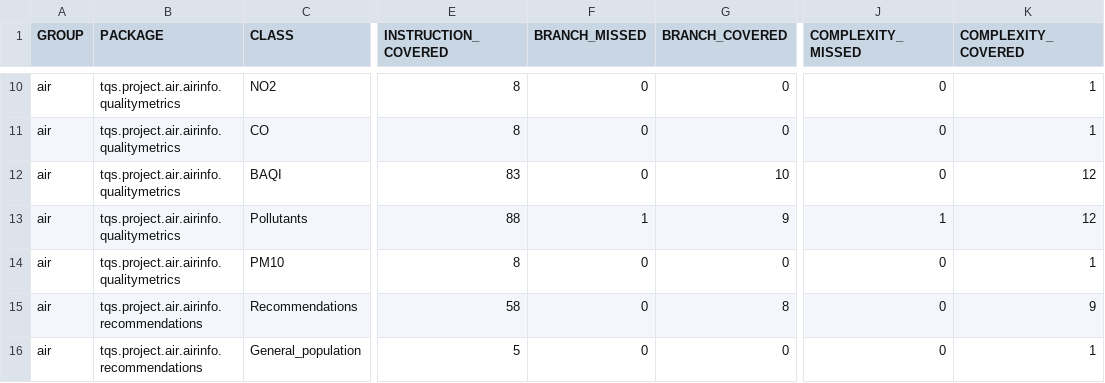
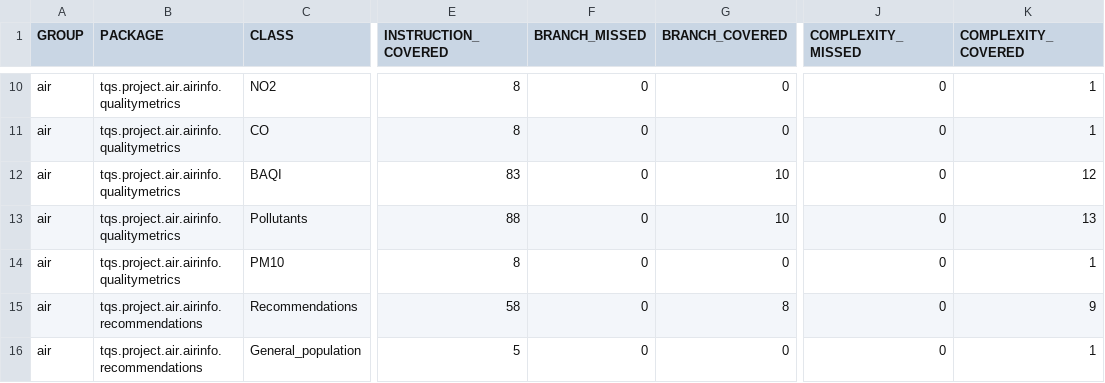
Before and after one commit to anunia/Air_Condition_API, a CSV file: target/site/jacoco/jacoco.csv, drawn as a sheet; only a part is shown, gaps mark what is left out; the diff names each change by its address in the sheet, - before the commit and + after, or states it on an @@ line.

```diff
--- a/target/site/jacoco/jacoco.csv
+++ b/target/site/jacoco/jacoco.csv
-F13 (BRANCH_MISSED): 1
+F13 (BRANCH_MISSED): 0
-G13 (BRANCH_COVERED): 9
+G13 (BRANCH_COVERED): 10
-J13 (COMPLEXITY_MISSED): 1
+J13 (COMPLEXITY_MISSED): 0
-K13 (COMPLEXITY_COVERED): 12
+K13 (COMPLEXITY_COVERED): 13
```
Also changed, not shown: 29 other files.
